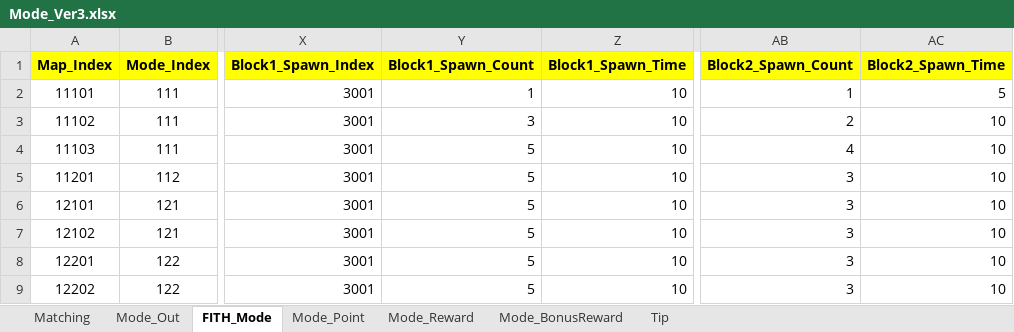
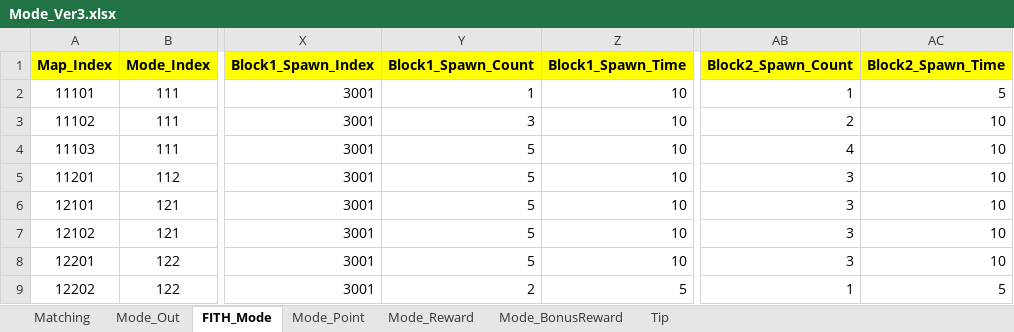
Before and after one commit to sadending82/FestivalTownProject, an Excel workbook: Client/Assets/11. GameData/Mode_Ver3.xlsx, sheet FITH_Mode, drawn as a sheet; only a part is shown, gaps mark what is left out; values as stored, in another font and other column widths than the file's, no borders; the diff names each change by its address in the sheet, - before the commit and + after, or states it on an @@ line.

Commit message:
블록 스폰 수 조정

```diff
--- a/Client/Assets/11. GameData/Mode_Ver3.xlsx (sheet FITH_Mode)
+++ b/Client/Assets/11. GameData/Mode_Ver3.xlsx (sheet FITH_Mode)
-Y9 (Block1_Spawn_Count): 5
+Y9 (Block1_Spawn_Count): 2
-Z9 (Block1_Spawn_Time): 10
+Z9 (Block1_Spawn_Time): 5
-AB9 (Block2_Spawn_Count): 3
+AB9 (Block2_Spawn_Count): 1
-AC9 (Block2_Spawn_Time): 10
+AC9 (Block2_Spawn_Time): 5
```
